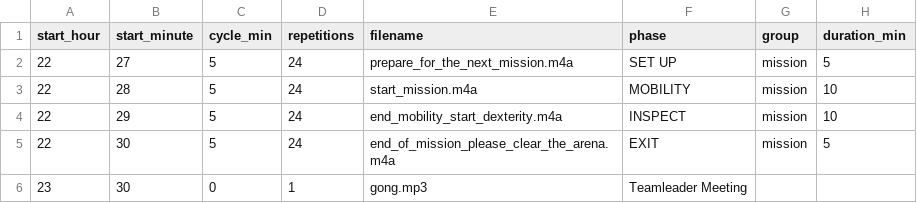
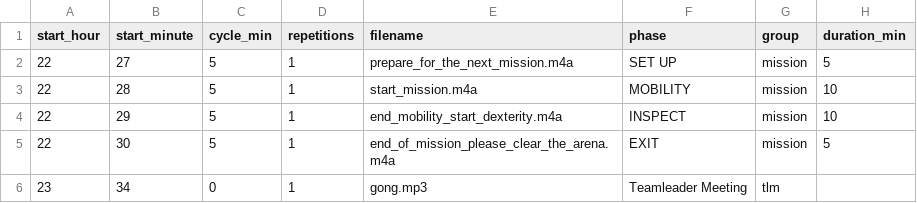
Before and after one commit to jpellenz/roboclock, a CSV file: test.csv, drawn as a sheet.

Commit message:
Fix: Update phase box display logic and correct CSV duration values

```diff
--- a/test.csv
+++ b/test.csv
@@ -1,6 +1,6 @@
 start_hour;start_minute;cycle_min;repetitions;filename;phase;group;duration_min
-22;27;5;24;prepare_for_the_next_mission.m4a;SET UP;mission;5
-22;28;5;24;start_mission.m4a;MOBILITY;mission;10
-22;29;5;24;end_mobility_start_dexterity.m4a;INSPECT;mission;10
-22;30;5;24;end_of_mission_please_clear_the_arena.m4a;EXIT;mission;5
-23;30;0;1;gong.mp3;Teamleader Meeting;;
+22;27;5;1;prepare_for_the_next_mission.m4a;SET UP;mission;5
+22;28;5;1;start_mission.m4a;MOBILITY;mission;10
+22;29;5;1;end_mobility_start_dexterity.m4a;INSPECT;mission;10
+22;30;5;1;end_of_mission_please_clear_the_arena.m4a;EXIT;mission;5
+23;34;0;1;gong.mp3;Teamleader Meeting;tlm;
```
Also changed, not shown: 1 other file.
